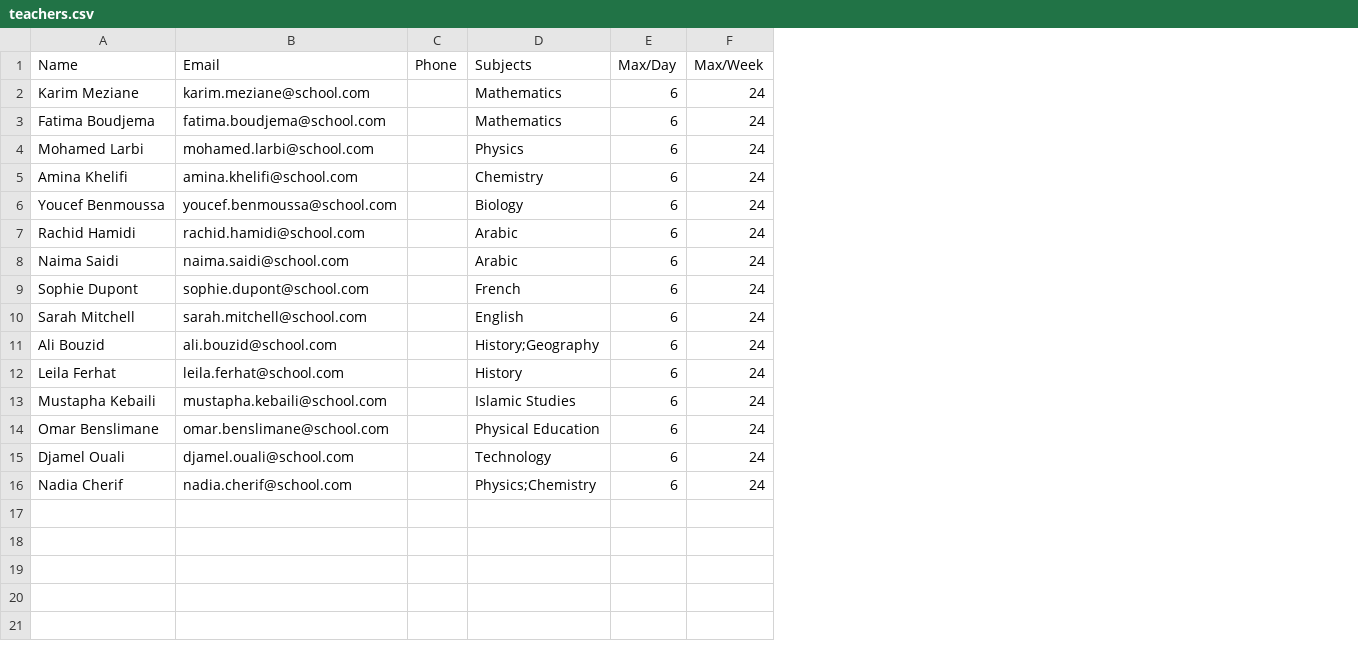
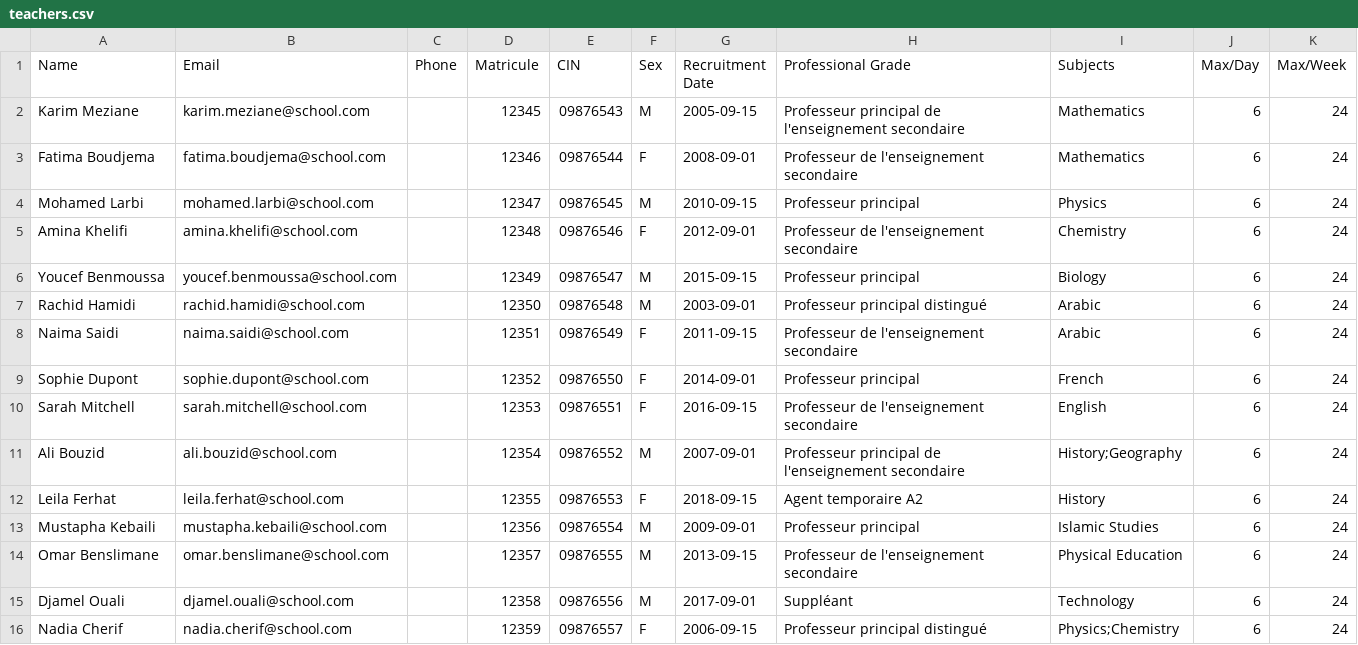
Before and after one commit to islem-binous/jadwali.ai, a CSV file: data/teachers.csv, drawn as a sheet; the diff names each change by its address in the sheet, - before the commit and + after, or states it on an @@ line.

```diff
--- a/data/teachers.csv
+++ b/data/teachers.csv
+column D (Matricule), rows 2-16: 12345 | 12346 | 12347 | 12348 | 12349 | 12350 | 12351 | 12352 | 12353 | 12354 | 12355 | 12356 | 12357 | 12358 | 12359
+column E (CIN), rows 2-16: 09876543 | 09876544 | 09876545 | 09876546 | 09876547 | 09876548 | 09876549 | 09876550 | 09876551 | 09876552 | 09876553 | 09876554 | 09876555 | 09876556 | 09876557
+column F (Sex), rows 2-16: M | F | M | F | M | M | F | F | F | M | F | M | M | M | F
+column G (Recruitment Date), rows 2-16: 2005-09-15 | 2008-09-01 | 2010-09-15 | 2012-09-01 | 2015-09-15 | 2003-09-01 | 2011-09-15 | 2014-09-01 | 2016-09-15 | 2007-09-01 | 2018-09-15 | 2009-09-01 | 2013-09-15 | 2017-09-01 | 2006-09-15
+column H (Professional Grade), rows 2-16: Professeur principal de l'enseignement secondaire | Professeur de l'enseignement secondaire | Professeur principal | Professeur de l'enseignement secondaire | Professeur principal | Professeur principal distingué | Professeur de l'enseignement secondaire | Professeur principal | Professeur de l'enseignement secondaire | Professeur principal de l'enseignement secondaire | Agent temporaire A2 | Professeur principal | Professeur de l'enseignement secondaire | Suppléant | Professeur principal distingué
```
Also changed, not shown: 2 other files.
